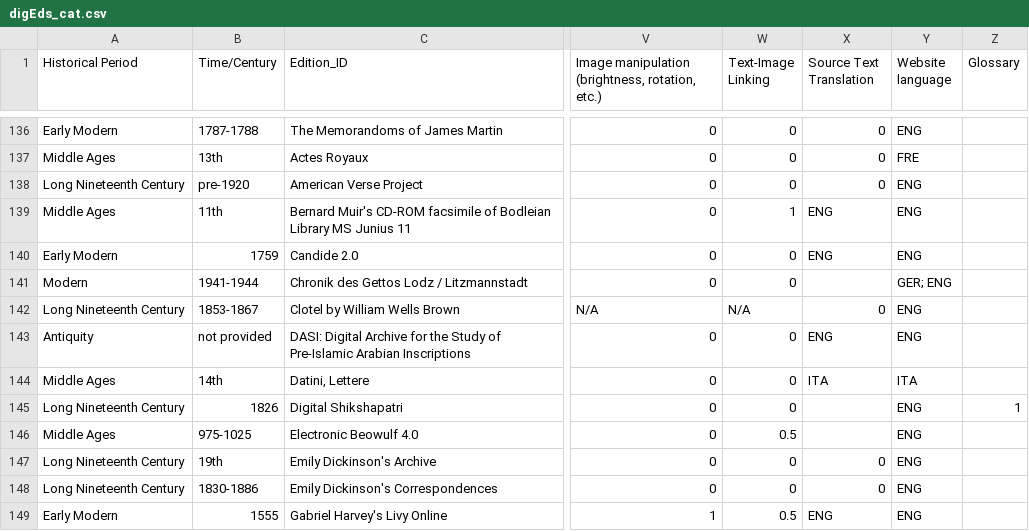
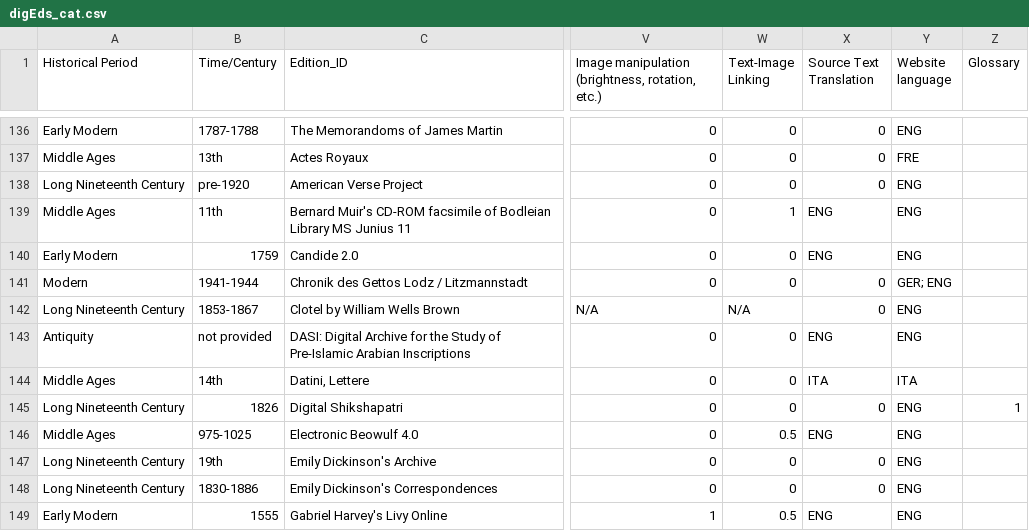
Before and after one commit to gfranzini/digEds_cat, a CSV file: digEds_cat.csv, drawn as a sheet; only a part is shown, gaps mark what is left out; the diff covers the shown part only; the diff names each change by its address in the sheet, - before the commit and + after, or states it on an @@ line.

```diff
--- a/digEds_cat.csv
+++ b/digEds_cat.csv
-X141 (Source Text Translation): (empty)
+X141 (Source Text Translation): 0
-X145 (Source Text Translation): (empty)
+X145 (Source Text Translation): 0
-X146 (Source Text Translation): (empty)
+X146 (Source Text Translation): ENG
```
Also changed, not shown: 1 added row and 10 edited cells elsewhere in this file.
